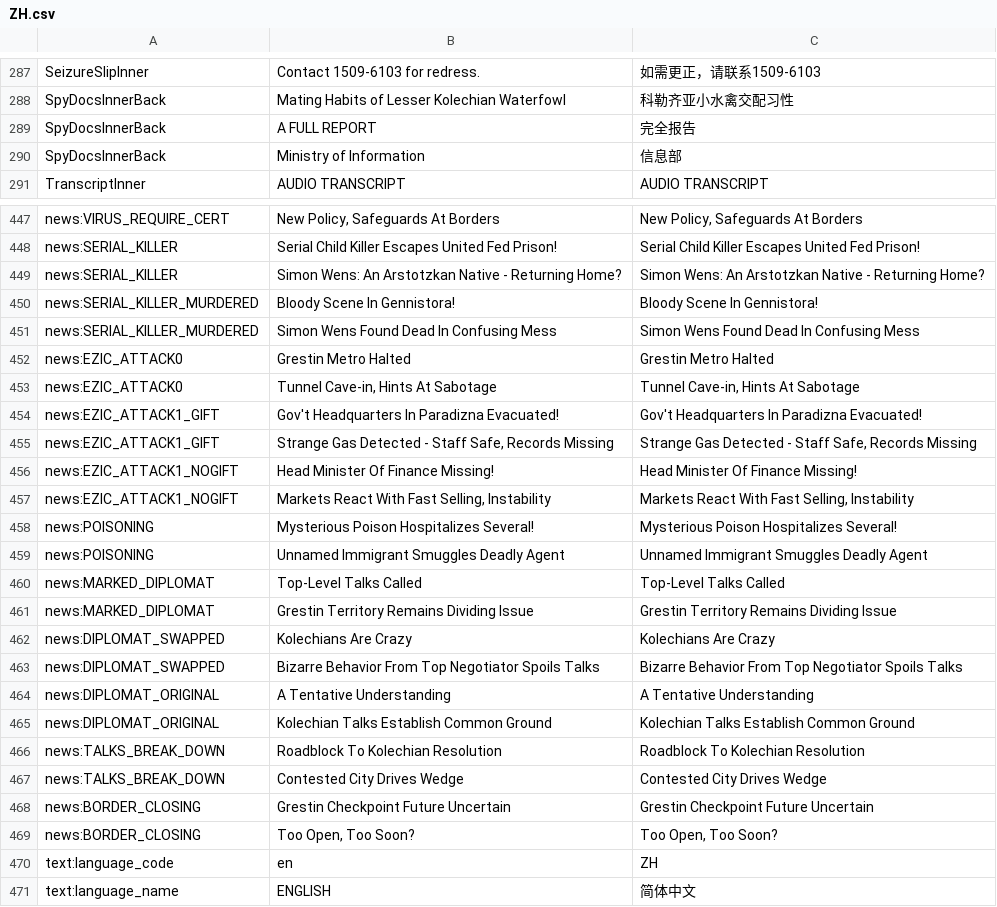
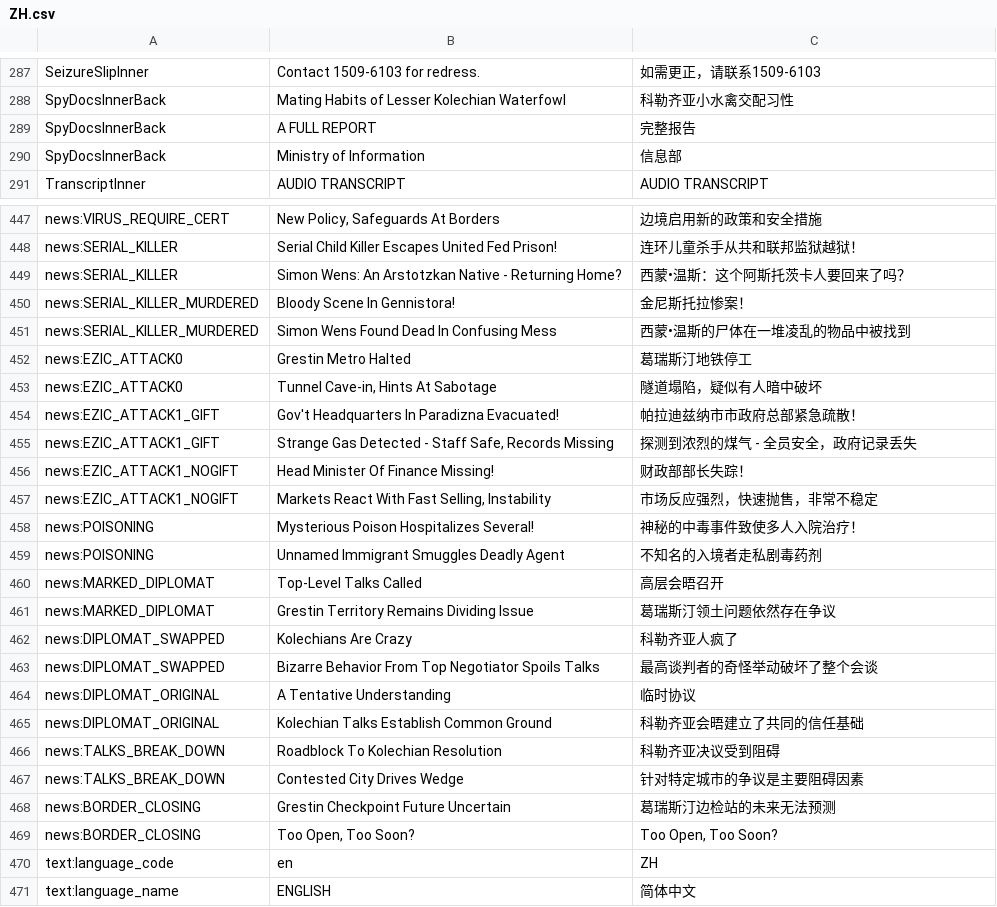
Before and after one commit to ericshentw/papers_please_zh_translation, a CSV file: ZH.csv, drawn as a sheet; only a part is shown, gaps mark what is left out; the diff covers the shown part only.

```diff
--- a/ZH.csv
+++ b/ZH.csv
@@ -288,3 +288,3 @@
 "SpyDocsInnerBack","Mating Habits of Lesser Kolechian Waterfowl","科勒齐亚小水禽交配习性"
-"SpyDocsInnerBack","A FULL REPORT","完全报告"
+"SpyDocsInnerBack","A FULL REPORT","完整报告"
 "SpyDocsInnerBack","Ministry of Information","信息部"
@@ -447,23 +447,23 @@
-"news:VIRUS_REQUIRE_CERT","New Policy, Safeguards At Borders","New Policy, Safeguards At Borders"
-"news:SERIAL_KILLER","Serial Child Killer Escapes United Fed Prison!","Serial Child Killer Escapes United Fed Prison!"
-"news:SERIAL_KILLER","Simon Wens: An Arstotzkan Native - Returning Home?","Simon Wens: An Arstotzkan Native - Returning Home?"
-"news:SERIAL_KILLER_MURDERED","Bloody Scene In Gennistora!","Bloody Scene In Gennistora!"
-"news:SERIAL_KILLER_MURDERED","Simon Wens Found Dead In Confusing Mess","Simon Wens Found Dead In Confusing Mess"
-"news:EZIC_ATTACK0","Grestin Metro Halted","Grestin Metro Halted"
-"news:EZIC_ATTACK0","Tunnel Cave-in, Hints At Sabotage","Tunnel Cave-in, Hints At Sabotage"
-"news:EZIC_ATTACK1_GIFT","Gov't Headquarters In Paradizna Evacuated!","Gov't Headquarters In Paradizna Evacuated!"
-"news:EZIC_ATTACK1_GIFT","Strange Gas Detected - Staff Safe, Records Missing","Strange Gas Detected - Staff Safe, Records Missing"
-"news:EZIC_ATTACK1_NOGIFT","Head Minister Of Finance Missing!","Head Minister Of Finance Missing!"
-"news:EZIC_ATTACK1_NOGIFT","Markets React With Fast Selling, Instability","Markets React With Fast Selling, Instability"
-"news:POISONING","Mysterious Poison Hospitalizes Several!","Mysterious Poison Hospitalizes Several!"
-"news:POISONING","Unnamed Immigrant Smuggles Deadly Agent","Unnamed Immigrant Smuggles Deadly Agent"
-"news:MARKED_DIPLOMAT","Top-Level Talks Called","Top-Level Talks Called"
-"news:MARKED_DIPLOMAT","Grestin Territory Remains Dividing Issue","Grestin Territory Remains Dividing Issue"
-"news:DIPLOMAT_SWAPPED","Kolechians Are Crazy","Kolechians Are Crazy"
-"news:DIPLOMAT_SWAPPED","Bizarre Behavior From Top Negotiator Spoils Talks","Bizarre Behavior From Top Negotiator Spoils Talks"
-"news:DIPLOMAT_ORIGINAL","A Tentative Understanding","A Tentative Understanding"
-"news:DIPLOMAT_ORIGINAL","Kolechian Talks Establish Common Ground","Kolechian Talks Establish Common Ground"
-"news:TALKS_BREAK_DOWN","Roadblock To Kolechian Resolution","Roadblock To Kolechian Resolution"
-"news:TALKS_BREAK_DOWN","Contested City Drives Wedge","Contested City Drives Wedge"
-"news:BORDER_CLOSING","Grestin Checkpoint Future Uncertain","Grestin Checkpoint Future Uncertain"
+"news:VIRUS_REQUIRE_CERT","New Policy, Safeguards At Borders","边境启用新的政策和安全措施"
+"news:SERIAL_KILLER","Serial Child Killer Escapes United Fed Prison!","连环儿童杀手从共和联邦监狱越狱！"
+"news:SERIAL_KILLER","Simon Wens: An Arstotzkan Native - Returning Home?","西蒙•温斯：这个阿斯托茨卡人要回来了吗？"
+"news:SERIAL_KILLER_MURDERED","Bloody Scene In Gennistora!","金尼斯托拉惨案！"
+"news:SERIAL_KILLER_MURDERED","Simon Wens Found Dead In Confusing Mess","西蒙•温斯的尸体在一堆凌乱的物品中被找到"
+"news:EZIC_ATTACK0","Grestin Metro Halted","葛瑞斯汀地铁停工"
+"news:EZIC_ATTACK0","Tunnel Cave-in, Hints At Sabotage","隧道塌陷，疑似有人暗中破坏"
+"news:EZIC_ATTACK1_GIFT","Gov't Headquarters In Paradizna Evacuated!","帕拉迪兹纳市市政府总部紧急疏散！"
+"news:EZIC_ATTACK1_GIFT","Strange Gas Detected - Staff Safe, Records Missing","探测到浓烈的煤气 - 全员安全，政府记录丢失"
+"news:EZIC_ATTACK1_NOGIFT","Head Minister Of Finance Missing!","财政部部长失踪！"
+"news:EZIC_ATTACK1_NOGIFT","Markets React With Fast Selling, Instability","市场反应强烈，快速抛售，非常不稳定"
+"news:POISONING","Mysterious Poison Hospitalizes Several!","神秘的中毒事件致使多人入院治疗！"
+"news:POISONING","Unnamed Immigrant Smuggles Deadly Agent","不知名的入境者走私剧毒药剂"
+"news:MARKED_DIPLOMAT","Top-Level Talks Called","高层会晤召开"
+"news:MARKED_DIPLOMAT","Grestin Territory Remains Dividing Issue","葛瑞斯汀领土问题依然存在争议"
+"news:DIPLOMAT_SWAPPED","Kolechians Are Crazy","科勒齐亚人疯了"
+"news:DIPLOMAT_SWAPPED","Bizarre Behavior From Top Negotiator Spoils Talks","最高谈判者的奇怪举动破坏了整个会谈"
+"news:DIPLOMAT_ORIGINAL","A Tentative Understanding","临时协议"
+"news:DIPLOMAT_ORIGINAL","Kolechian Talks Establish Common Ground","科勒齐亚会晤建立了共同的信任基础"
+"news:TALKS_BREAK_DOWN","Roadblock To Kolechian Resolution","科勒齐亚决议受到阻碍"
+"news:TALKS_BREAK_DOWN","Contested City Drives Wedge","针对特定城市的争议是主要阻碍因素"
+"news:BORDER_CLOSING","Grestin Checkpoint Future Uncertain","葛瑞斯汀边检站的未来无法预测"
 "news:BORDER_CLOSING","Too Open, Too Soon?","Too Open, Too Soon?"
```
Also changed, not shown: 31 edited cells elsewhere in this file.
